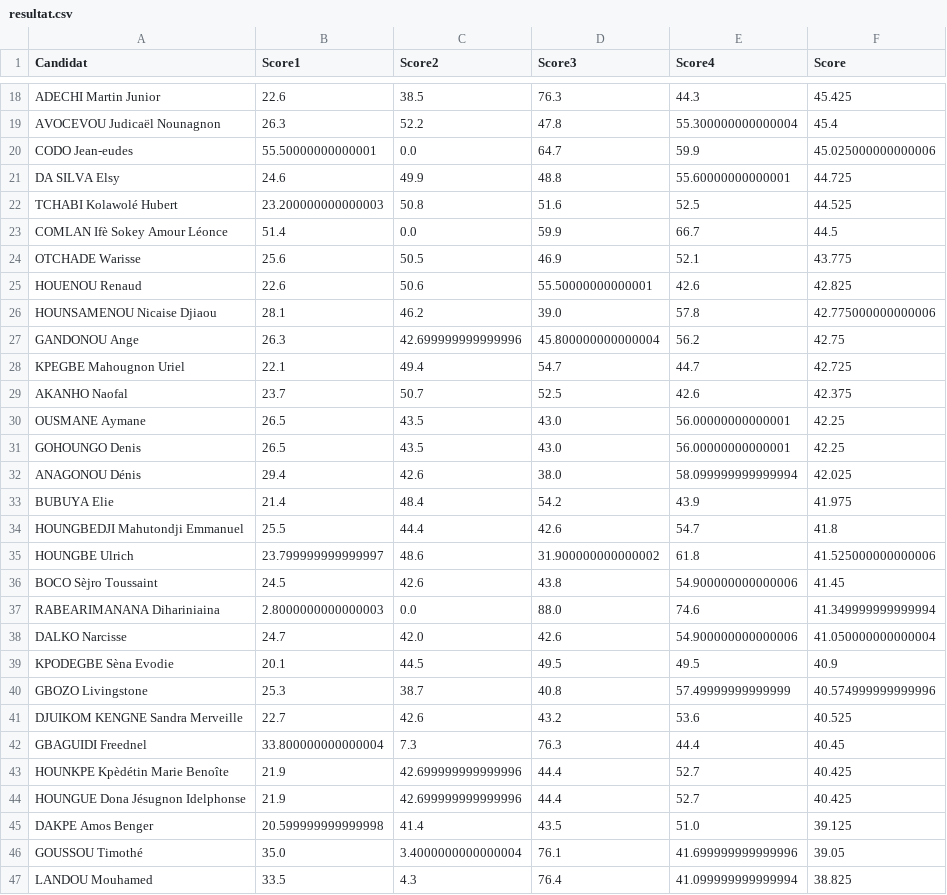
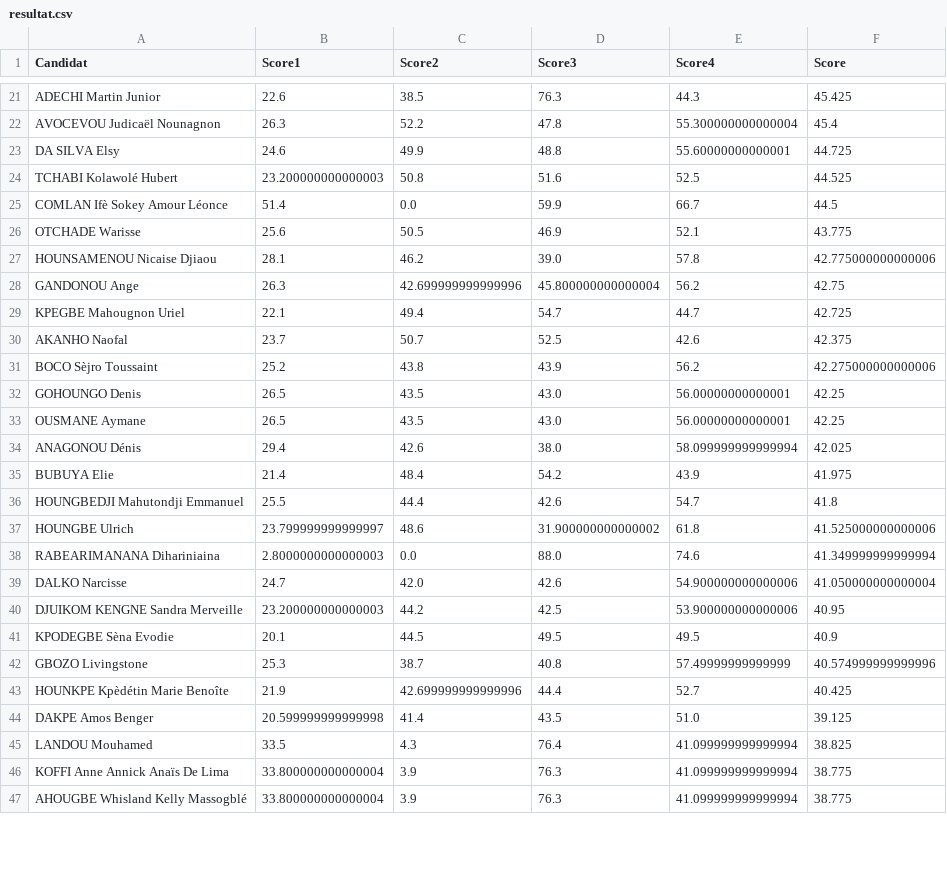
Before and after one commit to JospinJudes/jospinjudes.github.io, a CSV file: assets/data/resultat.csv, drawn as a sheet; only a part is shown, gaps mark what is left out; the shorter side is filled out with more unchanged rows; the diff covers the shown part only.

Commit message:
Add files via upload

```diff
--- a/assets/data/resultat.csv
+++ b/assets/data/resultat.csv
@@ -19,3 +22,2 @@ ADECHI Martin Junior,22.6,38.5,76.3,44.3,45.425
 AVOCEVOU Judicaël Nounagnon,26.3,52.2,47.8,55.300000000000004,45.4
-CODO Jean-eudes,55.50000000000001,0.0,64.7,59.9,45.025000000000006
 DA SILVA Elsy,24.6,49.9,48.8,55.60000000000001,44.725
@@ -24,3 +26,2 @@ COMLAN Ifè Sokey Amour Léonce,51.4,0.0,59.9,66.7,44.5
 OTCHADE Warisse,25.6,50.5,46.9,52.1,43.775
-HOUENOU Renaud,22.6,50.6,55.50000000000001,42.6,42.825
 HOUNSAMENOU Nicaise Djiaou,28.1,46.2,39.0,57.8,42.775000000000006
@@ -29,4 +30,5 @@ KPEGBE Mahougnon Uriel,22.1,49.4,54.7,44.7,42.725
 AKANHO Naofal,23.7,50.7,52.5,42.6,42.375
+BOCO Sèjro Toussaint,25.2,43.8,43.9,56.2,42.275000000000006
+GOHOUNGO Denis,26.5,43.5,43.0,56.00000000000001,42.25
 OUSMANE Aymane,26.5,43.5,43.0,56.00000000000001,42.25
-GOHOUNGO Denis,26.5,43.5,43.0,56.00000000000001,42.25
 ANAGONOU Dénis,29.4,42.6,38.0,58.099999999999994,42.025
@@ -35,13 +37,9 @@ HOUNGBEDJI Mahutondji Emmanuel,25.5,44.4,42.6,54.7,41.8
 HOUNGBE Ulrich,23.799999999999997,48.6,31.900000000000002,61.8,41.525000000000006
-BOCO Sèjro Toussaint,24.5,42.6,43.8,54.900000000000006,41.45
 RABEARIMANANA Dihariniaina,2.8000000000000003,0.0,88.0,74.6,41.349999999999994
 DALKO Narcisse,24.7,42.0,42.6,54.900000000000006,41.050000000000004
+DJUIKOM KENGNE Sandra Merveille,23.200000000000003,44.2,42.5,53.900000000000006,40.95
 KPODEGBE Sèna Evodie,20.1,44.5,49.5,49.5,40.9
 GBOZO Livingstone,25.3,38.7,40.8,57.49999999999999,40.574999999999996
-DJUIKOM KENGNE Sandra Merveille,22.7,42.6,43.2,53.6,40.525
-GBAGUIDI Freednel,33.800000000000004,7.3,76.3,44.4,40.45
 HOUNKPE Kpèdétin Marie Benoîte,21.9,42.699999999999996,44.4,52.7,40.425
-HOUNGUE Dona Jésugnon Idelphonse,21.9,42.699999999999996,44.4,52.7,40.425
 DAKPE Amos Benger,20.599999999999998,41.4,43.5,51.0,39.125
-GOUSSOU Timothé,35.0,3.4000000000000004,76.1,41.699999999999996,39.05
 LANDOU Mouhamed,33.5,4.3,76.4,41.099999999999994,38.825
```
Also changed, not shown: 6 added rows, 3 removed rows and 6 moved rows elsewhere in this file.
